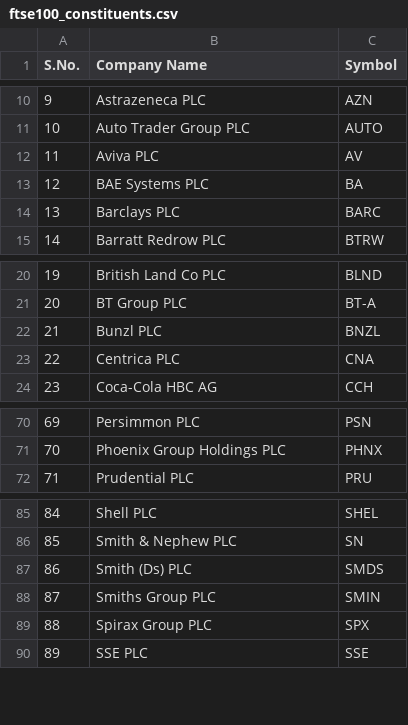
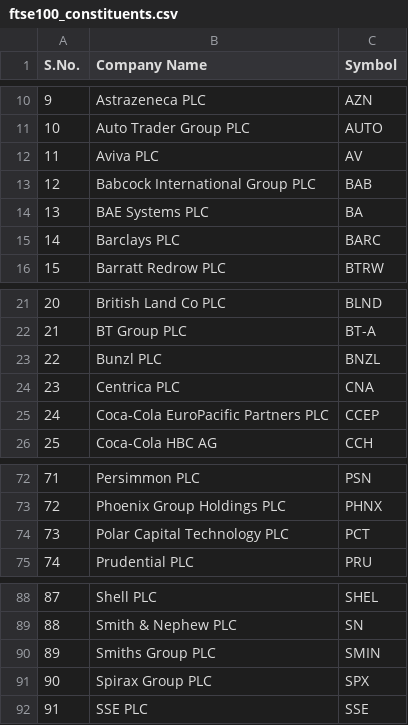
Before and after one commit to Jak7774/StockTraderBot, a CSV file: ftse100_constituents.csv, drawn as a sheet; only a part is shown, gaps mark what is left out; removed rows and columns are numbered as before the commit, all else as after; the diff names each change by its address in the sheet, - before the commit and + after, or states it on an @@ line.

```diff
--- a/ftse100_constituents.csv
+++ b/ftse100_constituents.csv
+row 13: 12 | Babcock International Group PLC | BAB
@@ column A (S.No.) renumbered from row 14 down @@
+row 25: 24 | Coca-Cola EuroPacific Partners PLC | CCEP
+row 74: 73 | Polar Capital Technology PLC | PCT
-row 87: 86 | Smith (Ds) PLC | SMDS
```
Also changed, not shown: 2 other files.
